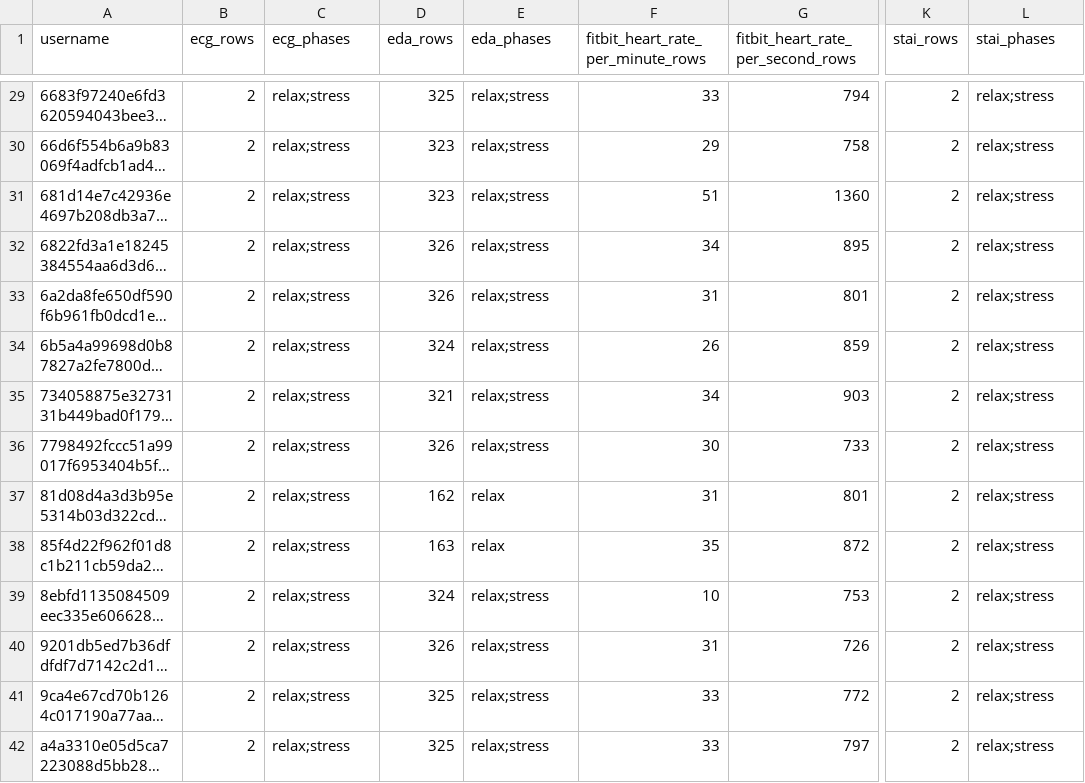
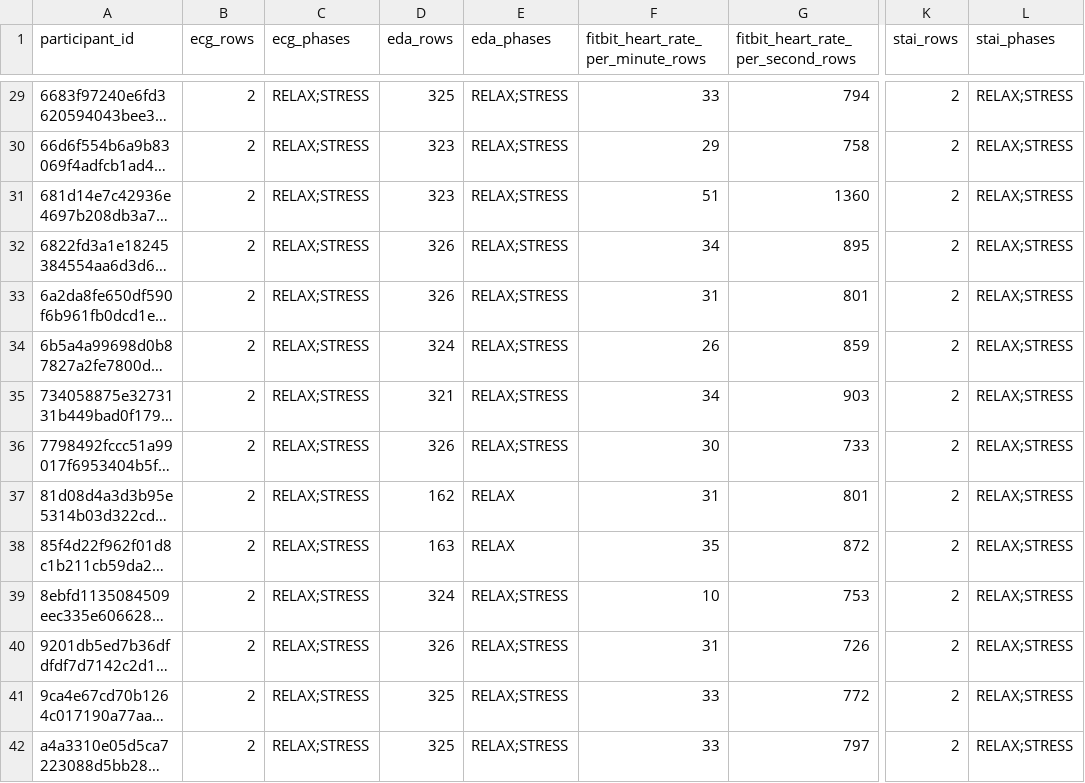
Before and after one commit to epsilon-rbtcs/TakeOFF, a CSV file: astronaut_health_spec_v0_2/astronaut_health_spec/ml-workstream-2/reports/tables/participant_inventory.csv, drawn as a sheet; only a part is shown, gaps mark what is left out; long unchanged cells end in …; the diff covers the shown part only; the diff names each change by its address in the sheet, - before the commit and + after, or states it on an @@ line.

```diff
--- a/astronaut_health_spec_v0_2/astronaut_health_spec/ml-workstream-2/reports/tables/participant_inventory.csv
+++ b/astronaut_health_spec_v0_2/astronaut_health_spec/ml-workstream-2/reports/tables/participant_inventory.csv
-A1: username
+A1: participant_id
-C29:C42 (ecg_phases): relax;stress
+C29:C42 (ecg_phases): RELAX;STRESS
-E29:E36 (eda_phases): relax;stress
+E29:E36 (eda_phases): RELAX;STRESS
-L29:L42 (stai_phases): relax;stress
+L29:L42 (stai_phases): RELAX;STRESS
-E37:E38 (eda_phases): relax
+E37:E38 (eda_phases): RELAX
-E39:E42 (eda_phases): relax;stress
+E39:E42 (eda_phases): RELAX;STRESS
```
Also changed, not shown: 154 edited cells elsewhere in this file, astronaut_health_spec_v0_2/astronaut_health_spec/ml-workstream-2/reports/tables/column_schema_and_missingness.csv, 15 other files.
